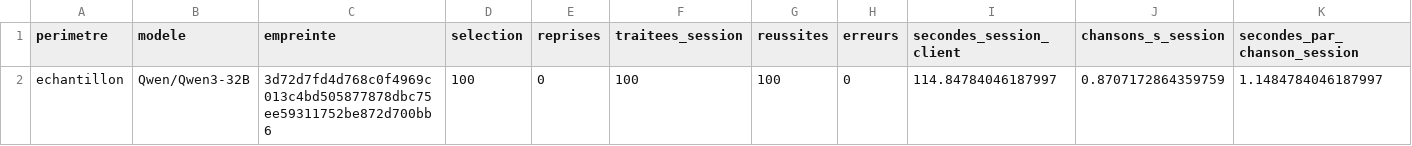
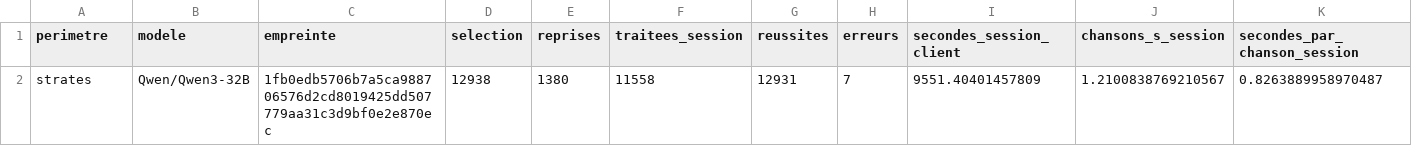
Before and after one commit to BenaventC/CPES2027, a CSV file: Autoportrait/data/performance/autoportrait_qwen32_reason_strates_n12938_1fb0edb5706b_performance.csv (was Autoportrait/data/performance/perfGPU_autoportrait_100.csv), drawn as a sheet; only a part is shown; removed rows and columns are numbered as before the commit, all else as after; rows hold the shown columns only; the diff names each change by its address in the sheet, - before the commit and + after, or states it on an @@ line.

```diff
--- a/Autoportrait/data/performance/perfGPU_autoportrait_100.csv
+++ b/Autoportrait/data/performance/autoportrait_qwen32_reason_strates_n12938_1fb0edb5706b_performance.csv
-row 2: echantillon | Qwen/Qwen3-32B | 3d72d7fd4d768c0f4969c013c4bd505877878dbc75ee59311752be872d700bb6 | 100 | 0 | 100 | 100 | 0 | 114.84784046187997 | 0.8707172864359759 | 1.1484784046187997
+row 2: strates | Qwen/Qwen3-32B | 1fb0edb5706b7a5ca988706576d2cd8019425dd507779aa31c3d9bf0e2e870ec | 12938 | 1380 | 11558 | 12931 | 7 | 9551.40401457809 | 1.2100838769210567 | 0.8263889958970487
```
Also changed, not shown: 31 other files.
